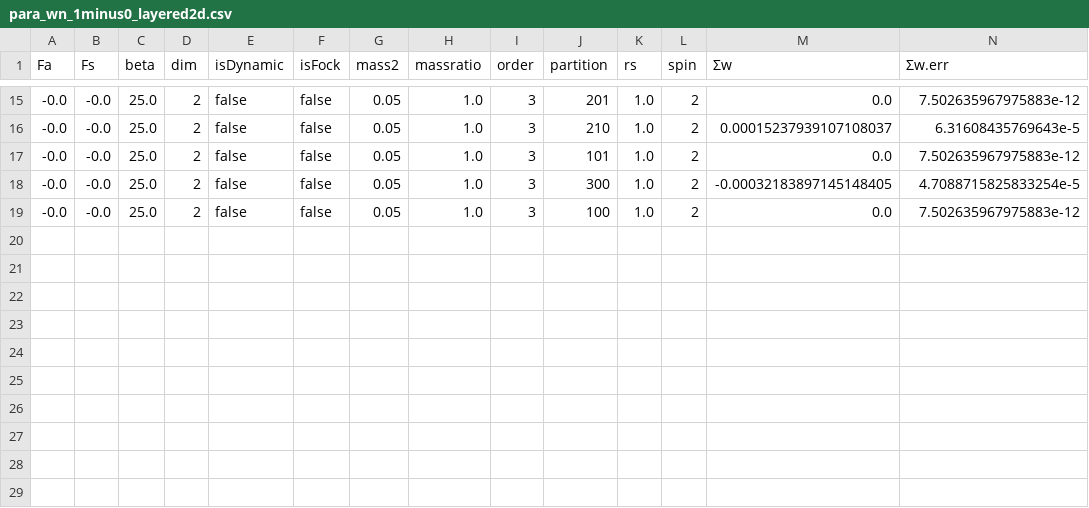
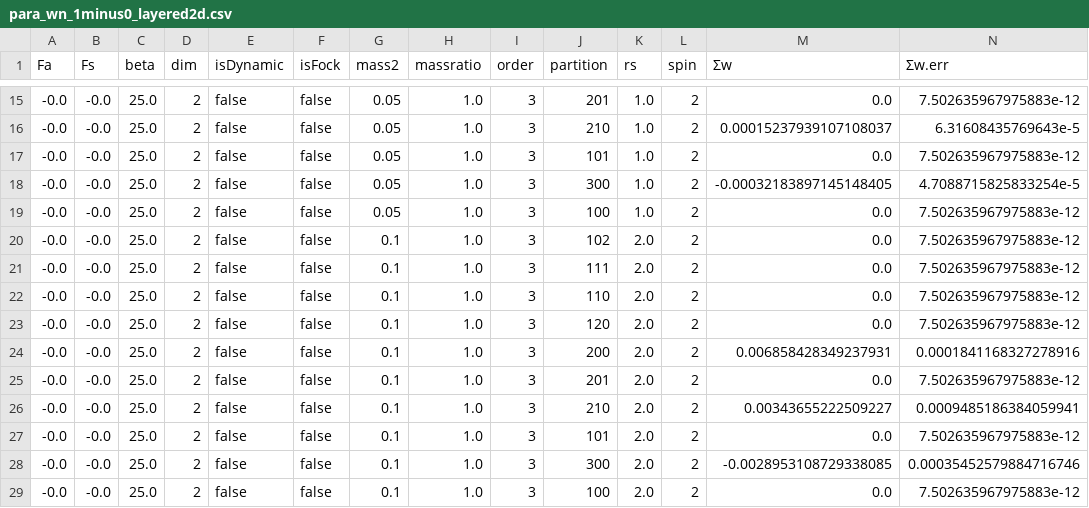
Before and after one commit to houpc/UniElectronGas.jl, a CSV file: src/para_wn_1minus0_layered2d.csv, drawn as a sheet; only a part is shown, gaps mark what is left out; rows hold the shown columns only; the diff names each change by its address in the sheet, - before the commit and + after, or states it on an @@ line.

```diff
--- a/src/para_wn_1minus0_layered2d.csv
+++ b/src/para_wn_1minus0_layered2d.csv
+row 20: -0.0 | -0.0 | 25.0 | 2 | false | false | 0.1 | 1.0 | 3 | 102 | 2.0 | 2 | 0.0 | 7.502635967975883e-12
+row 21: -0.0 | -0.0 | 25.0 | 2 | false | false | 0.1 | 1.0 | 3 | 111 | 2.0 | 2 | 0.0 | 7.502635967975883e-12
+row 22: -0.0 | -0.0 | 25.0 | 2 | false | false | 0.1 | 1.0 | 3 | 110 | 2.0 | 2 | 0.0 | 7.502635967975883e-12
+row 23: -0.0 | -0.0 | 25.0 | 2 | false | false | 0.1 | 1.0 | 3 | 120 | 2.0 | 2 | 0.0 | 7.502635967975883e-12
+row 24: -0.0 | -0.0 | 25.0 | 2 | false | false | 0.1 | 1.0 | 3 | 200 | 2.0 | 2 | 0.006858428349237931 | 0.0001841168327278916
+row 25: -0.0 | -0.0 | 25.0 | 2 | false | false | 0.1 | 1.0 | 3 | 201 | 2.0 | 2 | 0.0 | 7.502635967975883e-12
+row 26: -0.0 | -0.0 | 25.0 | 2 | false | false | 0.1 | 1.0 | 3 | 210 | 2.0 | 2 | 0.00343655222509227 | 0.0009485186384059941
+row 27: -0.0 | -0.0 | 25.0 | 2 | false | false | 0.1 | 1.0 | 3 | 101 | 2.0 | 2 | 0.0 | 7.502635967975883e-12
+row 28: -0.0 | -0.0 | 25.0 | 2 | false | false | 0.1 | 1.0 | 3 | 300 | 2.0 | 2 | -0.0028953108729338085 | 0.00035452579884716746
+row 29: -0.0 | -0.0 | 25.0 | 2 | false | false | 0.1 | 1.0 | 3 | 100 | 2.0 | 2 | 0.0 | 7.502635967975883e-12
```
Also changed, not shown: 2 other files.
